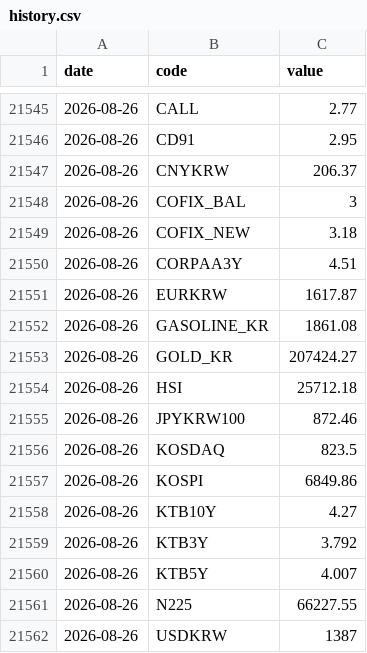
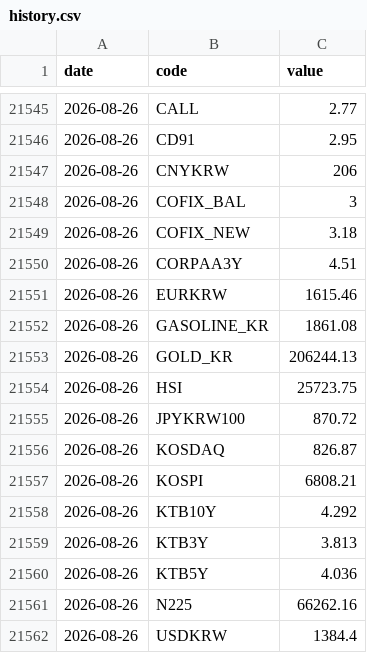
Before and after one commit to gpflatls-oss/invest-dashboard, a CSV file: history.csv, drawn as a sheet; only a part is shown, gaps mark what is left out.

```diff
--- a/history.csv
+++ b/history.csv
@@ -21546,3 +21546,3 @@ date,code,value
 2026-08-26,CD91,2.95
-2026-08-26,CNYKRW,206.37
+2026-08-26,CNYKRW,206
 2026-08-26,COFIX_BAL,3
@@ -21550,13 +21550,13 @@ date,code,value
 2026-08-26,CORPAA3Y,4.51
-2026-08-26,EURKRW,1617.87
+2026-08-26,EURKRW,1615.46
 2026-08-26,GASOLINE_KR,1861.08
-2026-08-26,GOLD_KR,207424.27
-2026-08-26,HSI,25712.18
-2026-08-26,JPYKRW100,872.46
-2026-08-26,KOSDAQ,823.5
-2026-08-26,KOSPI,6849.86
-2026-08-26,KTB10Y,4.27
-2026-08-26,KTB3Y,3.792
-2026-08-26,KTB5Y,4.007
-2026-08-26,N225,66227.55
-2026-08-26,USDKRW,1387
+2026-08-26,GOLD_KR,206244.13
+2026-08-26,HSI,25723.75
+2026-08-26,JPYKRW100,870.72
+2026-08-26,KOSDAQ,826.87
+2026-08-26,KOSPI,6808.21
+2026-08-26,KTB10Y,4.292
+2026-08-26,KTB3Y,3.813
+2026-08-26,KTB5Y,4.036
+2026-08-26,N225,66262.16
+2026-08-26,USDKRW,1384.4
```
Also changed, not shown: 1 other file.
